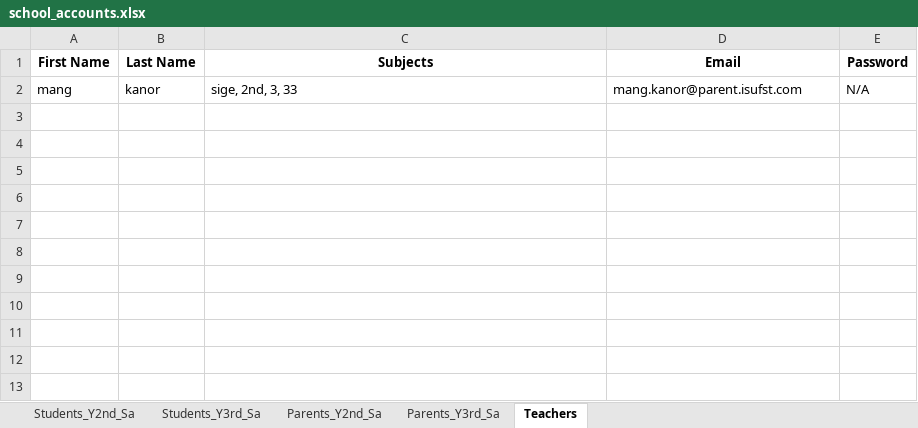
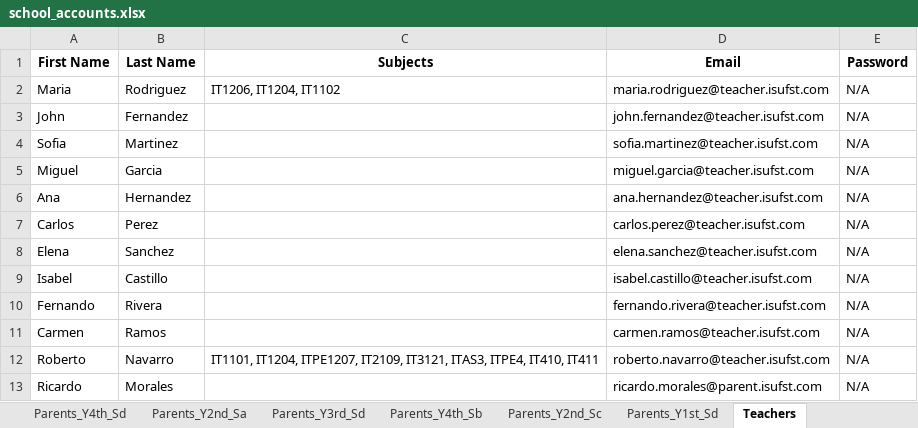
Before and after one commit to 2Bol-afk/attendance-system, an Excel workbook: school_accounts.xlsx, sheet Teachers, drawn as a sheet; values as stored, in another font and other column widths than the file's, no borders; removed rows and columns are numbered as before the commit, all else as after; the diff names each change by its address in the sheet, - before the commit and + after, or states it on an @@ line.

```diff
--- a/school_accounts.xlsx (sheet Teachers)
+++ b/school_accounts.xlsx (sheet Teachers)
+sheet tab: Parents_Y4th_Sd
+sheet tab: Parents_Y3rd_Sd
+sheet tab: Parents_Y4th_Sb
+sheet tab: Parents_Y2nd_Sc
+sheet tab: Parents_Y1st_Sd
-row 2: mang | kanor | sige, 2nd, 3, 33 | mang.kanor@parent.isufst.com | N/A
+row 2: Maria | Rodriguez | IT1206, IT1204, IT1102 | maria.rodriguez@teacher.isufst.com | N/A
+row 3: John | Fernandez |  | john.fernandez@teacher.isufst.com | N/A
+row 4: Sofia | Martinez |  | sofia.martinez@teacher.isufst.com | N/A
+row 5: Miguel | Garcia |  | miguel.garcia@teacher.isufst.com | N/A
+row 6: Ana | Hernandez |  | ana.hernandez@teacher.isufst.com | N/A
+row 7: Carlos | Perez |  | carlos.perez@teacher.isufst.com | N/A
+row 8: Elena | Sanchez |  | elena.sanchez@teacher.isufst.com | N/A
+row 9: Isabel | Castillo |  | isabel.castillo@teacher.isufst.com | N/A
+row 10: Fernando | Rivera |  | fernando.rivera@teacher.isufst.com | N/A
+row 11: Carmen | Ramos |  | carmen.ramos@teacher.isufst.com | N/A
+row 12: Roberto | Navarro | IT1101, IT1204, ITPE1207, IT2109, IT3121, ITAS3, ITPE4, IT410, IT411 | roberto.navarro@teacher.isufst.com | N/A
+row 13: Ricardo | Morales |  | ricardo.morales@parent.isufst.com | N/A
```
Also changed, not shown: sheet Parents_Y3rd_Sa, sheet Students_Y3rd_Sa, sheet Parents_Y2nd_Sa, sheet Students_Y2nd_Sa, other sheet tabs, 29 other files.
